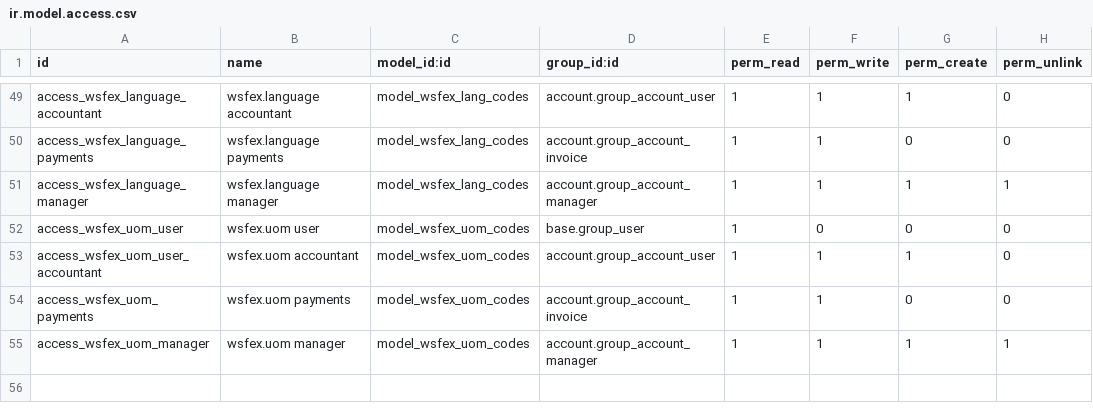
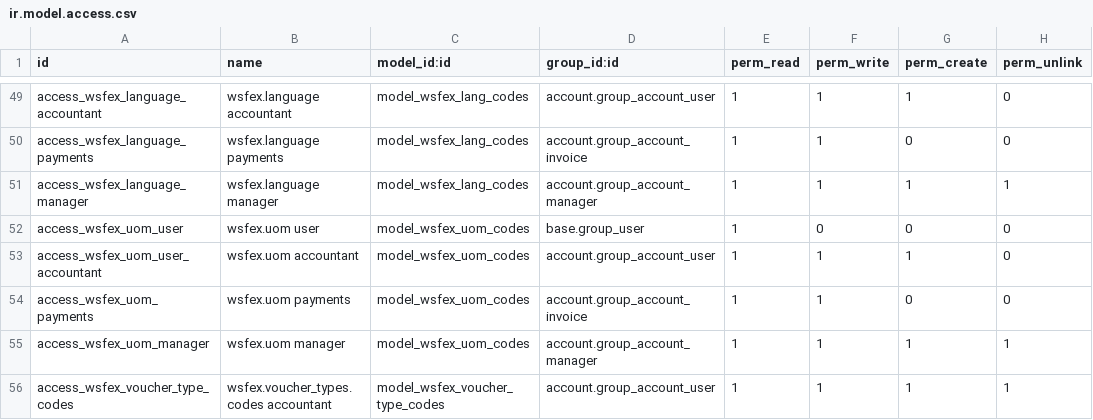
Before and after one commit to OCA/l10n-argentina, a CSV file: l10n_ar_wsfe/security/ir.model.access.csv, drawn as a sheet; only a part is shown, gaps mark what is left out; the diff names each change by its address in the sheet, - before the commit and + after, or states it on an @@ line.

Commit message:
[FIX] Missing Voucher Type Security WSFE

```diff
--- a/l10n_ar_wsfe/security/ir.model.access.csv
+++ b/l10n_ar_wsfe/security/ir.model.access.csv
+row 56: access_wsfex_voucher_type_codes | wsfex.voucher_types.codes accountant | model_wsfex_voucher_type_codes | account.group_account_user | 1 | 1 | 1 | 1
```
